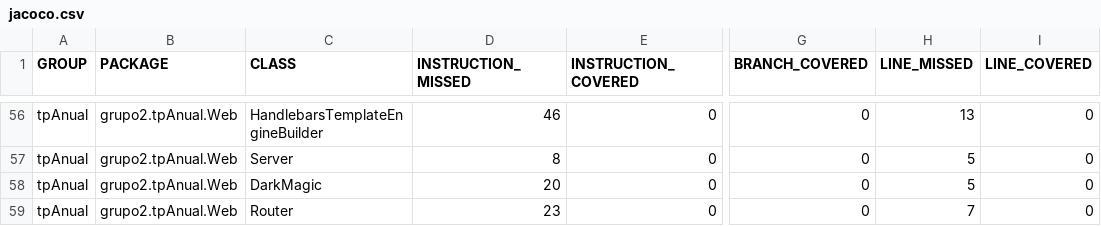
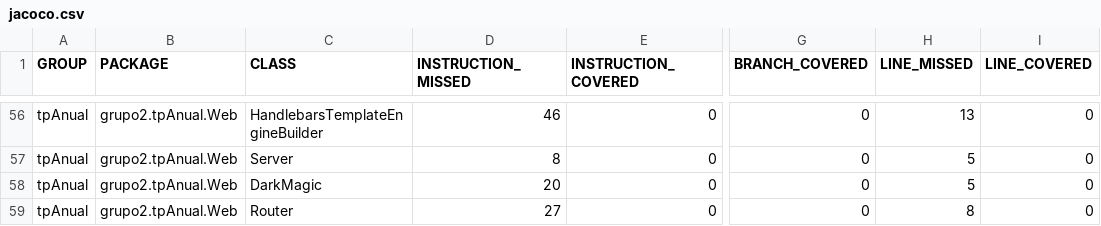
Before and after one commit to leilaweicman/2016-group-02, a CSV file: jacoco.csv, drawn as a sheet; only a part is shown, gaps mark what is left out; the diff names each change by its address in the sheet, - before the commit and + after, or states it on an @@ line.

```diff
--- a/jacoco.csv
+++ b/jacoco.csv
-D59 (INSTRUCTION_MISSED): 23
+D59 (INSTRUCTION_MISSED): 27
-H59 (LINE_MISSED): 7
+H59 (LINE_MISSED): 8
```
Also changed, not shown: 7 other files.
